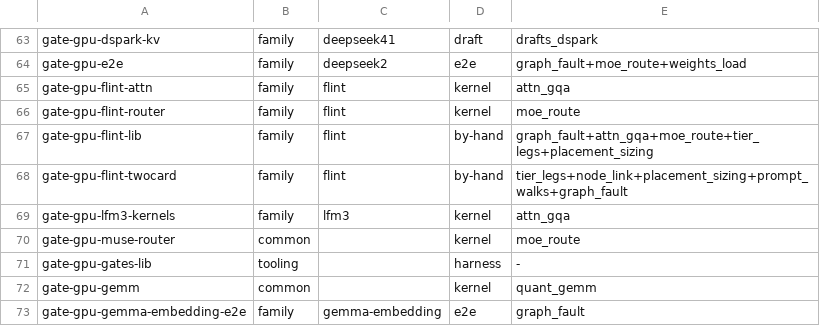
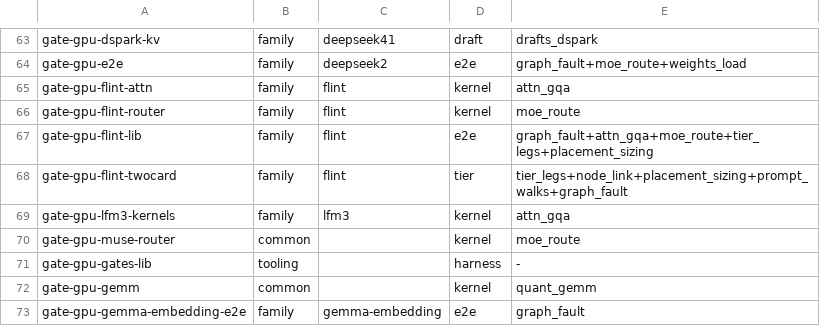
Before and after one commit to midagedev/bloomery, a TSV file: tools/gate-class.tsv, drawn as a sheet; only a part is shown, gaps mark what is left out.

```diff
--- a/tools/gate-class.tsv
+++ b/tools/gate-class.tsv
@@ -66,4 +66,4 @@ gate-gpu-flint-attn	family	flint	kernel	attn_gqa
 gate-gpu-flint-router	family	flint	kernel	moe_route
-gate-gpu-flint-lib	family	flint	by-hand	graph_fault+attn_gqa+moe_route+tier_legs+placement_sizing
-gate-gpu-flint-twocard	family	flint	by-hand	tier_legs+node_link+placement_sizing+prompt_walks+graph_fault
+gate-gpu-flint-lib	family	flint	e2e	graph_fault+attn_gqa+moe_route+tier_legs+placement_sizing
+gate-gpu-flint-twocard	family	flint	tier	tier_legs+node_link+placement_sizing+prompt_walks+graph_fault
 gate-gpu-lfm3-kernels	family	lfm3	kernel	attn_gqa
```
Also changed, not shown: 3 other files.
